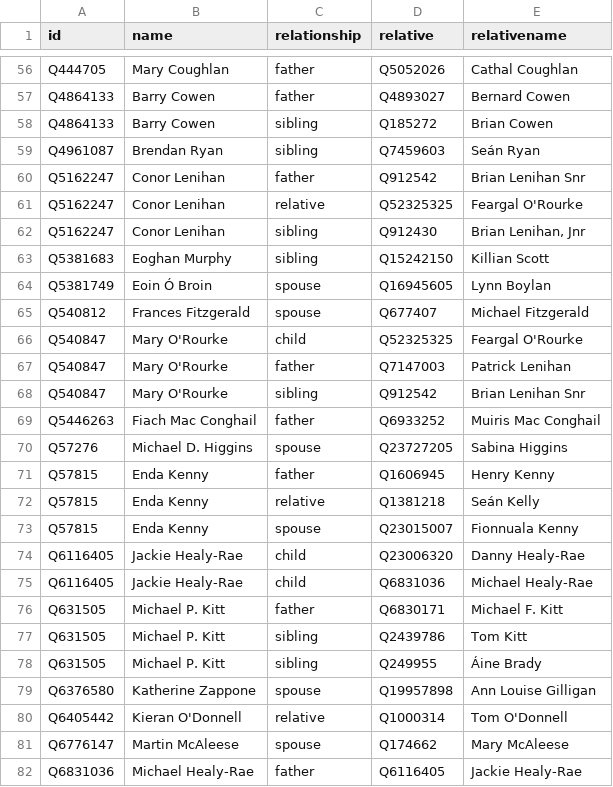
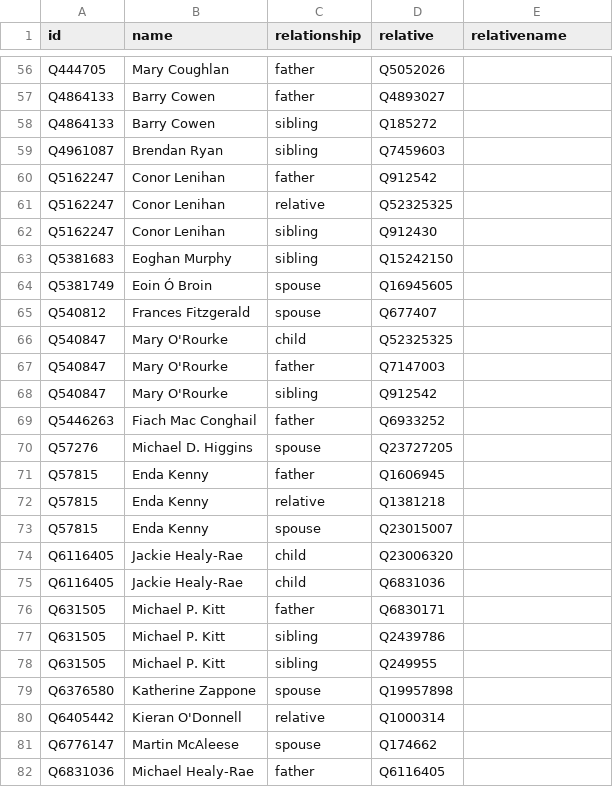
Before and after one commit to every-politician-scrapers/ireland-ministers, a CSV file: html/family.csv, drawn as a sheet; only a part is shown, gaps mark what is left out; the diff covers the shown part only; the diff names each change by its address in the sheet, - before the commit and + after, or states it on an @@ line.

```diff
--- a/html/family.csv
+++ b/html/family.csv
-E56 (relativename): Cathal Coughlan
+E56 (relativename): (empty)
-E57 (relativename): Bernard Cowen
+E57 (relativename): (empty)
-E58 (relativename): Brian Cowen
+E58 (relativename): (empty)
-E59 (relativename): Seán Ryan
+E59 (relativename): (empty)
-E60 (relativename): Brian Lenihan Snr
+E60 (relativename): (empty)
-E61 (relativename): Feargal O'Rourke
+E61 (relativename): (empty)
-E62 (relativename): Brian Lenihan, Jnr
+E62 (relativename): (empty)
-E63 (relativename): Killian Scott
+E63 (relativename): (empty)
-E64 (relativename): Lynn Boylan
+E64 (relativename): (empty)
-E65 (relativename): Michael Fitzgerald
+E65 (relativename): (empty)
-E66 (relativename): Feargal O'Rourke
+E66 (relativename): (empty)
-E67 (relativename): Patrick Lenihan
+E67 (relativename): (empty)
-E68 (relativename): Brian Lenihan Snr
+E68 (relativename): (empty)
-E69 (relativename): Muiris Mac Conghail
+E69 (relativename): (empty)
-E70 (relativename): Sabina Higgins
+E70 (relativename): (empty)
-E71 (relativename): Henry Kenny
+E71 (relativename): (empty)
-E72 (relativename): Seán Kelly
+E72 (relativename): (empty)
-E73 (relativename): Fionnuala Kenny
+E73 (relativename): (empty)
-E74 (relativename): Danny Healy-Rae
+E74 (relativename): (empty)
-E75 (relativename): Michael Healy-Rae
+E75 (relativename): (empty)
-E76 (relativename): Michael F. Kitt
+E76 (relativename): (empty)
-E77 (relativename): Tom Kitt
+E77 (relativename): (empty)
-E78 (relativename): Áine Brady
+E78 (relativename): (empty)
-E79 (relativename): Ann Louise Gilligan
+E79 (relativename): (empty)
-E80 (relativename): Tom O'Donnell
+E80 (relativename): (empty)
-E81 (relativename): Mary McAleese
+E81 (relativename): (empty)
-E82 (relativename): Jackie Healy-Rae
+E82 (relativename): (empty)
```
Also changed, not shown: 74 edited cells elsewhere in this file.
